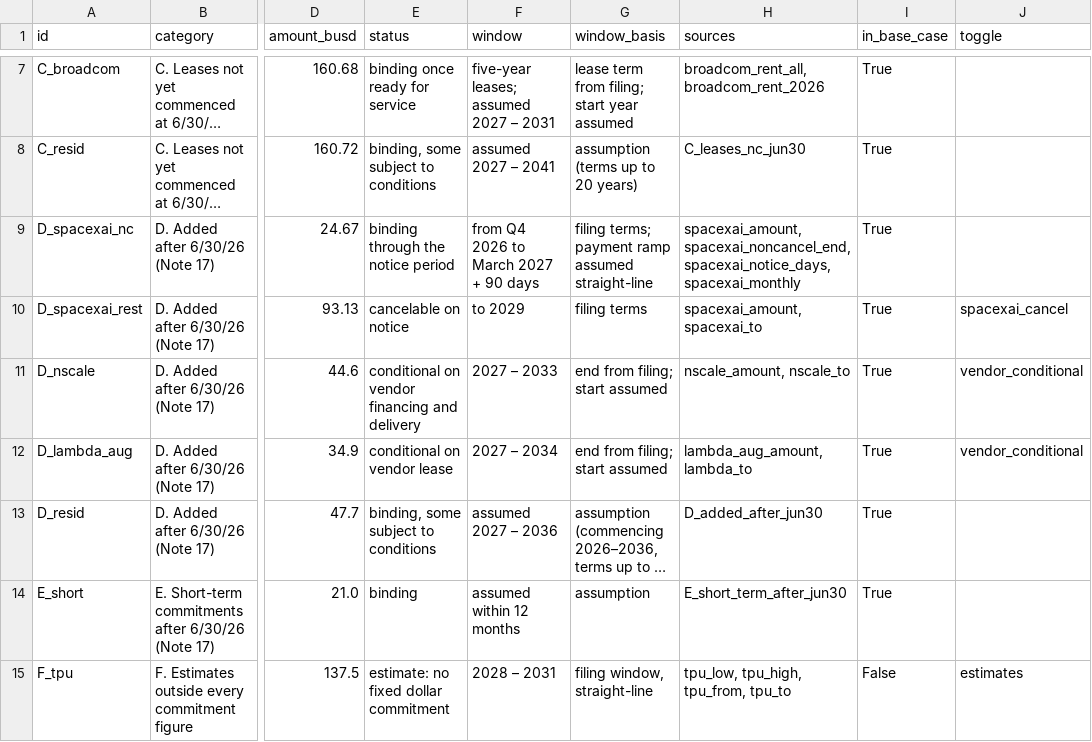
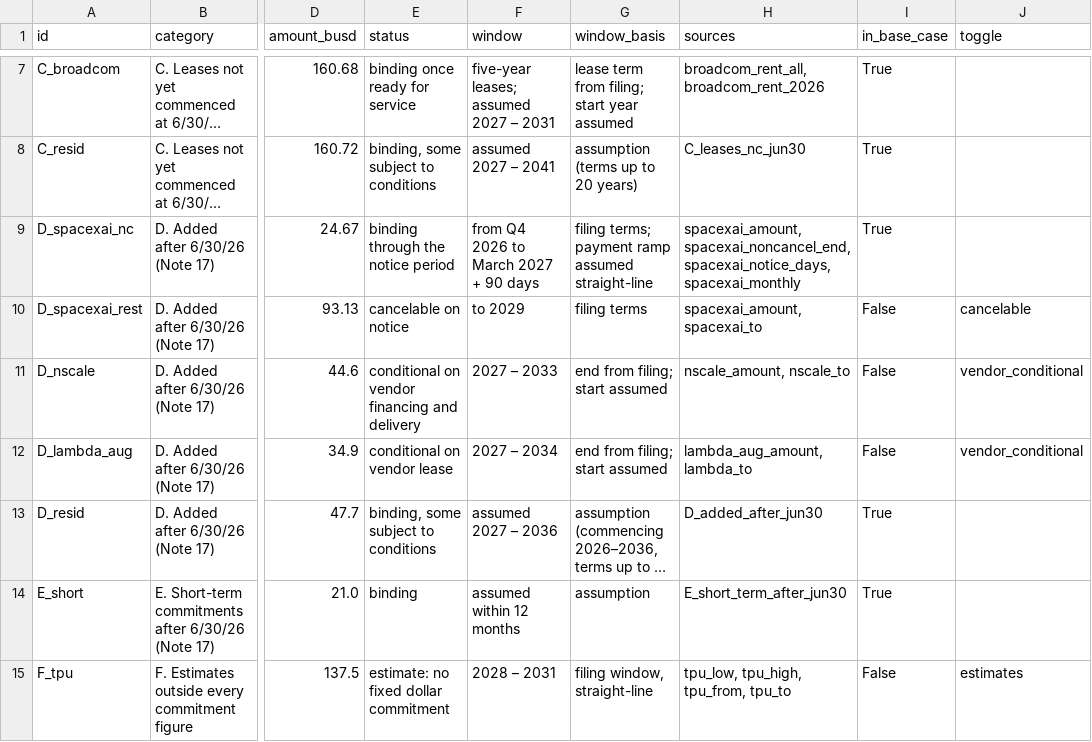
Before and after one commit to yakshb/anthropic-s1-analysis, a CSV file: data/model/contract_ledger.csv, drawn as a sheet; only a part is shown, gaps mark what is left out; long unchanged cells end in …; the diff names each change by its address in the sheet, - before the commit and + after, or states it on an @@ line.

```diff
--- a/data/model/contract_ledger.csv
+++ b/data/model/contract_ledger.csv
-I10:I12 (in_base_case): True
+I10:I12 (in_base_case): False
-J10 (toggle): spacexai_cancel
+J10 (toggle): cancelable
```
Also changed, not shown: data/model/ledger_reconciliation.csv, data/model/utilization_scenarios.csv, 7 other files.
